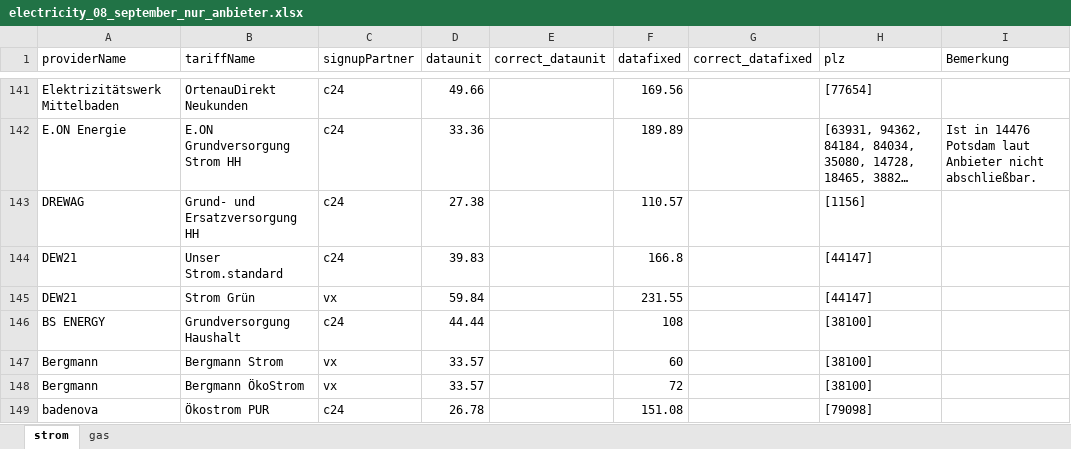
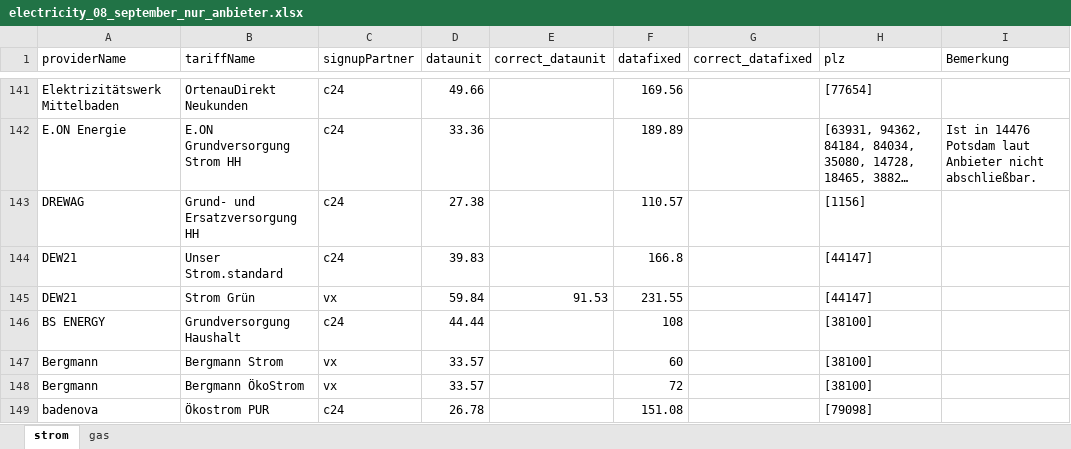
Before and after one commit to Alioio/ft_energy_data_analysis, an Excel workbook: notebooks/electricity_08_september_nur_anbieter.xlsx, sheet strom, drawn as a sheet; only a part is shown, gaps mark what is left out; long unchanged cells end in …; values as stored, in another font and other column widths than the file's, no cell formats; the diff covers the shown part only; the diff names each change by its address in the sheet, - before the commit and + after, or states it on an @@ line.

```diff
--- a/notebooks/electricity_08_september_nur_anbieter.xlsx (sheet strom)
+++ b/notebooks/electricity_08_september_nur_anbieter.xlsx (sheet strom)
-E145 (correct_dataunit): (empty)
+E145 (correct_dataunit): 91.53
```
Also changed, not shown: 1 added row, 1 moved row and 27 edited cells elsewhere in this sheet, sheet gas, cell formats, 29 other files.
